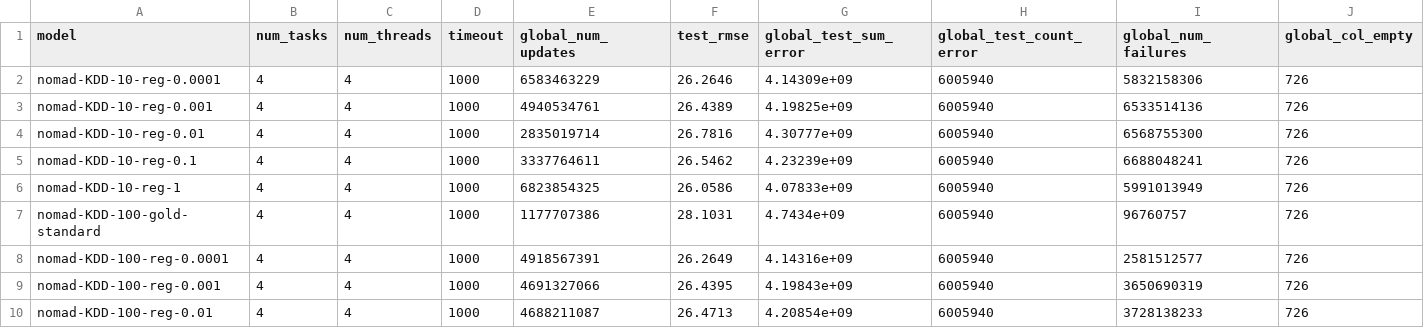
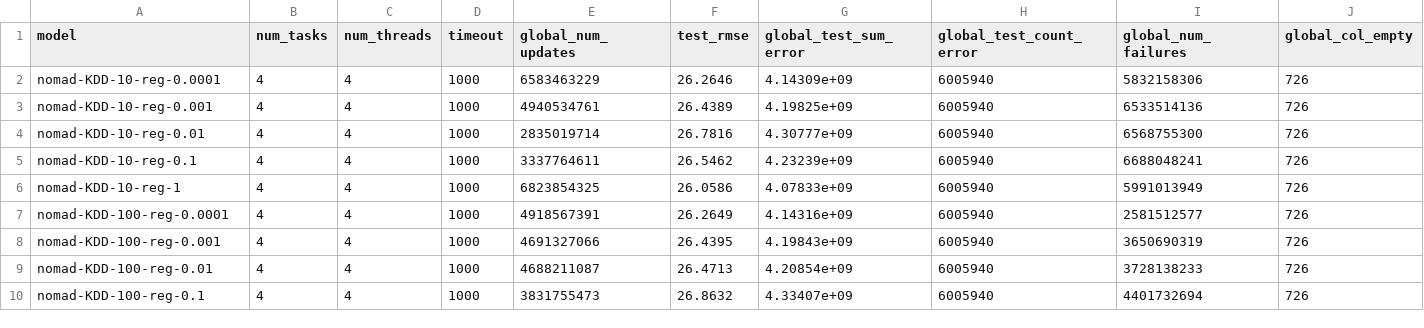
Before and after one commit to stanford-futuredata/optimus-maximus, a CSV file: plots/rmse.csv, drawn as a sheet; only a part is shown; the shorter side is filled out with more unchanged rows; rows hold the shown columns only; the diff names each change by its address in the sheet, - before the commit and + after, or states it on an @@ line.

```diff
--- a/plots/rmse.csv
+++ b/plots/rmse.csv
-row 7: nomad-KDD-100-gold-standard | 4 | 4 | 1000 | 1177707386 | 28.1031 | 4.7434e+09 | 6005940 | 96760757 | 726
```
Also changed, not shown: plots/timing-results/r2-fexipro-timing.csv.
